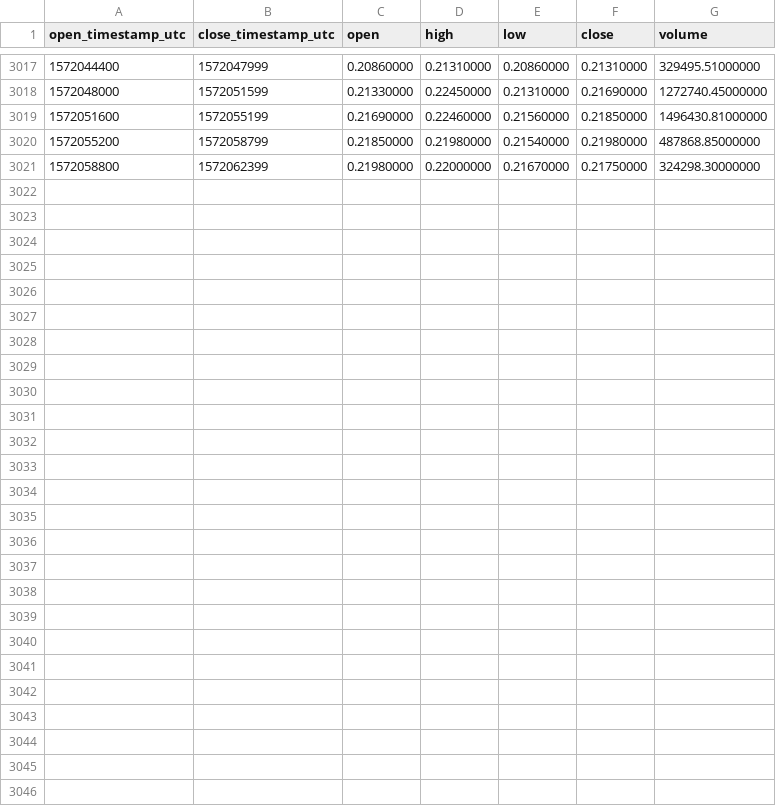
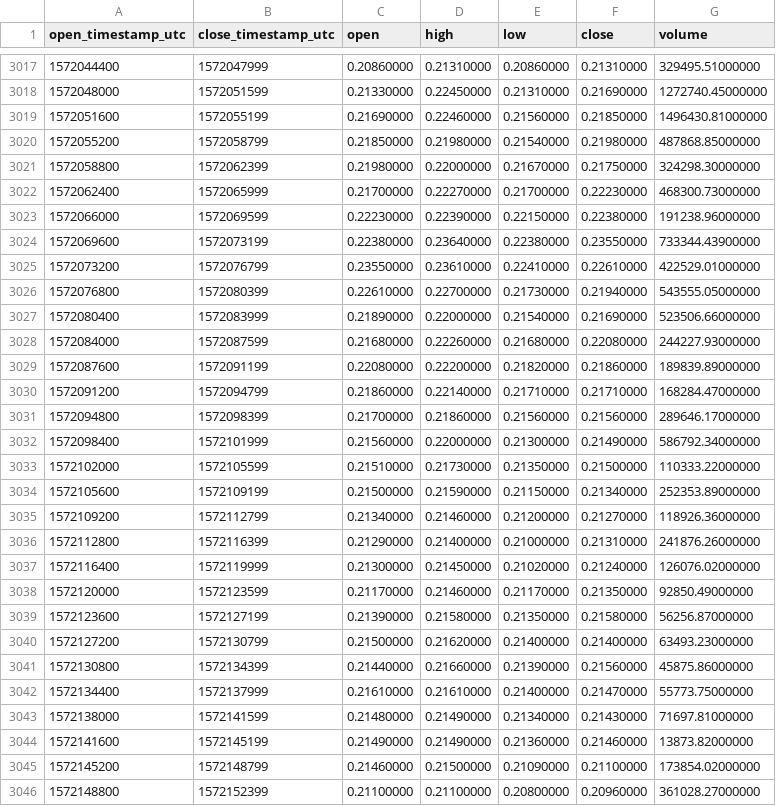
Before and after one commit to cryptobigbro/binance-ALGOUSDT, a CSV file: binance-ALGOUSDT-1h.csv, drawn as a sheet; only a part is shown, gaps mark what is left out; the diff names each change by its address in the sheet, - before the commit and + after, or states it on an @@ line.

Commit message:
Update OHLCV data.

```diff
--- a/binance-ALGOUSDT-1h.csv
+++ b/binance-ALGOUSDT-1h.csv
+row 3022: 1572062400 | 1572065999 | 0.21700000 | 0.22270000 | 0.21700000 | 0.22230000 | 468300.73000000
+row 3023: 1572066000 | 1572069599 | 0.22230000 | 0.22390000 | 0.22150000 | 0.22380000 | 191238.96000000
+row 3024: 1572069600 | 1572073199 | 0.22380000 | 0.23640000 | 0.22380000 | 0.23550000 | 733344.43900000
+row 3025: 1572073200 | 1572076799 | 0.23550000 | 0.23610000 | 0.22410000 | 0.22610000 | 422529.01000000
+row 3026: 1572076800 | 1572080399 | 0.22610000 | 0.22700000 | 0.21730000 | 0.21940000 | 543555.05000000
+row 3027: 1572080400 | 1572083999 | 0.21890000 | 0.22000000 | 0.21540000 | 0.21690000 | 523506.66000000
+row 3028: 1572084000 | 1572087599 | 0.21680000 | 0.22260000 | 0.21680000 | 0.22080000 | 244227.93000000
+row 3029: 1572087600 | 1572091199 | 0.22080000 | 0.22200000 | 0.21820000 | 0.21860000 | 189839.89000000
+row 3030: 1572091200 | 1572094799 | 0.21860000 | 0.22140000 | 0.21710000 | 0.21710000 | 168284.47000000
+row 3031: 1572094800 | 1572098399 | 0.21700000 | 0.21860000 | 0.21560000 | 0.21560000 | 289646.17000000
+row 3032: 1572098400 | 1572101999 | 0.21560000 | 0.22000000 | 0.21300000 | 0.21490000 | 586792.34000000
+row 3033: 1572102000 | 1572105599 | 0.21510000 | 0.21730000 | 0.21350000 | 0.21500000 | 110333.22000000
+row 3034: 1572105600 | 1572109199 | 0.21500000 | 0.21590000 | 0.21150000 | 0.21340000 | 252353.89000000
+row 3035: 1572109200 | 1572112799 | 0.21340000 | 0.21460000 | 0.21200000 | 0.21270000 | 118926.36000000
+row 3036: 1572112800 | 1572116399 | 0.21290000 | 0.21400000 | 0.21000000 | 0.21310000 | 241876.26000000
+row 3037: 1572116400 | 1572119999 | 0.21300000 | 0.21450000 | 0.21020000 | 0.21240000 | 126076.02000000
+row 3038: 1572120000 | 1572123599 | 0.21170000 | 0.21460000 | 0.21170000 | 0.21350000 | 92850.49000000
+row 3039: 1572123600 | 1572127199 | 0.21390000 | 0.21580000 | 0.21350000 | 0.21580000 | 56256.87000000
+row 3040: 1572127200 | 1572130799 | 0.21500000 | 0.21620000 | 0.21400000 | 0.21400000 | 63493.23000000
+row 3041: 1572130800 | 1572134399 | 0.21440000 | 0.21660000 | 0.21390000 | 0.21560000 | 45875.86000000
+row 3042: 1572134400 | 1572137999 | 0.21610000 | 0.21610000 | 0.21400000 | 0.21470000 | 55773.75000000
+row 3043: 1572138000 | 1572141599 | 0.21480000 | 0.21490000 | 0.21340000 | 0.21430000 | 71697.81000000
+row 3044: 1572141600 | 1572145199 | 0.21490000 | 0.21490000 | 0.21360000 | 0.21460000 | 13873.82000000
+row 3045: 1572145200 | 1572148799 | 0.21460000 | 0.21500000 | 0.21090000 | 0.21100000 | 173854.02000000
+row 3046: 1572148800 | 1572152399 | 0.21100000 | 0.21100000 | 0.20800000 | 0.20960000 | 361028.27000000
```
Also changed, not shown: binance-ALGOUSDT-1d.csv.
